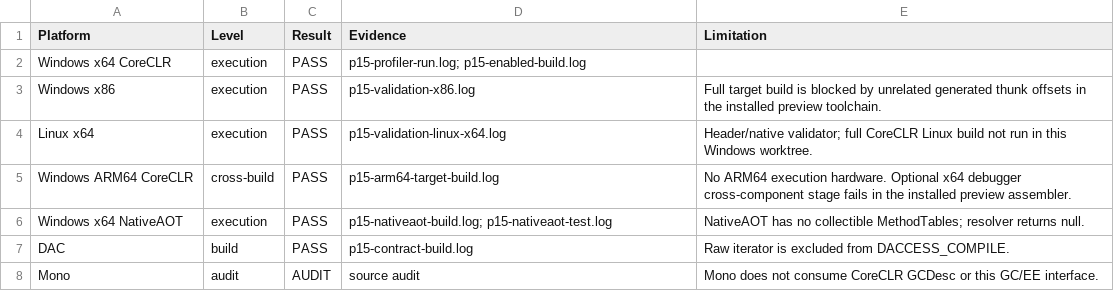
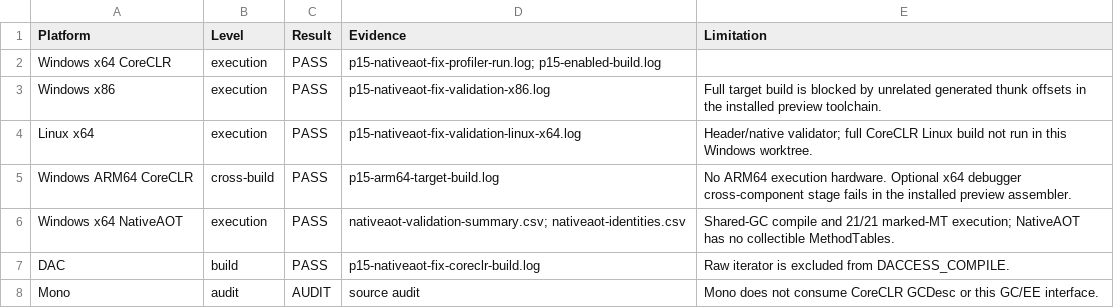
Before and after one commit to kkokosa/runtime, a CSV file: docs/design/lxr-port/P1.5/raw/platform-summary.csv, drawn as a sheet.

```diff
--- a/docs/design/lxr-port/P1.5/raw/platform-summary.csv
+++ b/docs/design/lxr-port/P1.5/raw/platform-summary.csv
@@ -1,8 +1,8 @@
 "Platform","Level","Result","Evidence","Limitation"
-"Windows x64 CoreCLR","execution","PASS","p15-profiler-run.log; p15-enabled-build.log",""
-"Windows x86","execution","PASS","p15-validation-x86.log","Full target build is blocked by unrelated generated thunk offsets in the installed preview toolchain."
-"Linux x64","execution","PASS","p15-validation-linux-x64.log","Header/native validator; full CoreCLR Linux build not run in this Windows worktree."
+"Windows x64 CoreCLR","execution","PASS","p15-nativeaot-fix-profiler-run.log; p15-enabled-build.log",""
+"Windows x86","execution","PASS","p15-nativeaot-fix-validation-x86.log","Full target build is blocked by unrelated generated thunk offsets in the installed preview toolchain."
+"Linux x64","execution","PASS","p15-nativeaot-fix-validation-linux-x64.log","Header/native validator; full CoreCLR Linux build not run in this Windows worktree."
 "Windows ARM64 CoreCLR","cross-build","PASS","p15-arm64-target-build.log","No ARM64 execution hardware. Optional x64 debugger cross-component stage fails in the installed preview assembler."
-"Windows x64 NativeAOT","execution","PASS","p15-nativeaot-build.log; p15-nativeaot-test.log","NativeAOT has no collectible MethodTables; resolver returns null."
-"DAC","build","PASS","p15-contract-build.log","Raw iterator is excluded from DACCESS_COMPILE."
+"Windows x64 NativeAOT","execution","PASS","nativeaot-validation-summary.csv; nativeaot-identities.csv","Shared-GC compile and 21/21 marked-MT execution; NativeAOT has no collectible MethodTables."
+"DAC","build","PASS","p15-nativeaot-fix-coreclr-build.log","Raw iterator is excluded from DACCESS_COMPILE."
 "Mono","audit","AUDIT","source audit","Mono does not consume CoreCLR GCDesc or this GC/EE interface."
```
Also changed, not shown: docs/design/lxr-port/P1.5/raw/benchmark-invocations.csv, docs/design/lxr-port/P1.5/raw/benchmark-summary.csv, 10 other files.
